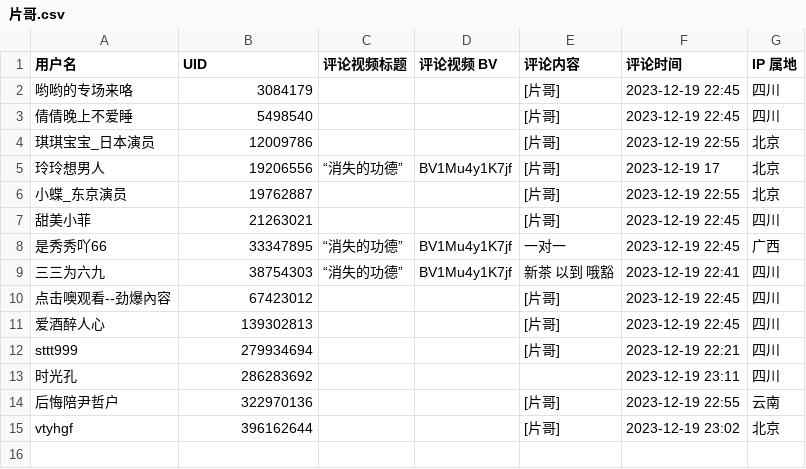
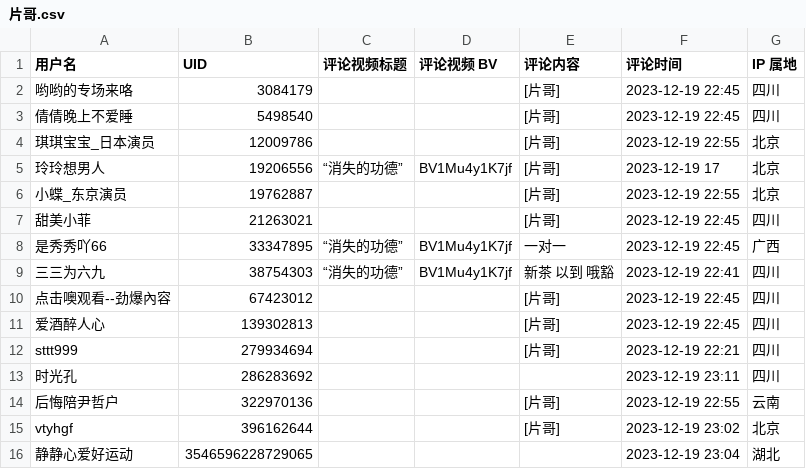
Before and after one commit to blacklisting/bilibili, a CSV file: 片哥.csv, drawn as a sheet; the diff names each change by its address in the sheet, - before the commit and + after, or states it on an @@ line.

Commit message:
Update with a comment just seen.

```diff
--- a/片哥.csv
+++ b/片哥.csv
+row 16: 静静心爱好运动 | 3546596228729065 |  |  |  | 2023-12-19 23:04 | 湖北
```
